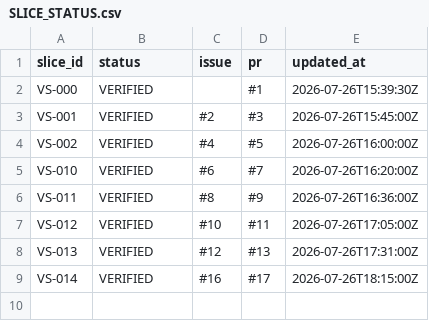
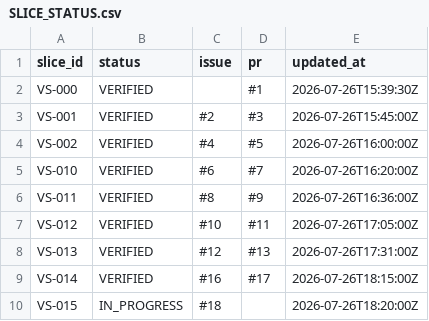
Before and after one commit to asenbanskaliev/AutopilotEditorial, a CSV file: docs/execution/SLICE_STATUS.csv, drawn as a sheet; the diff names each change by its address in the sheet, - before the commit and + after, or states it on an @@ line.

Commit message:
Start VS-015 Control Center shell

```diff
--- a/docs/execution/SLICE_STATUS.csv
+++ b/docs/execution/SLICE_STATUS.csv
+row 10: VS-015 | IN_PROGRESS | #18 |  | 2026-07-26T18:20:00Z
```
